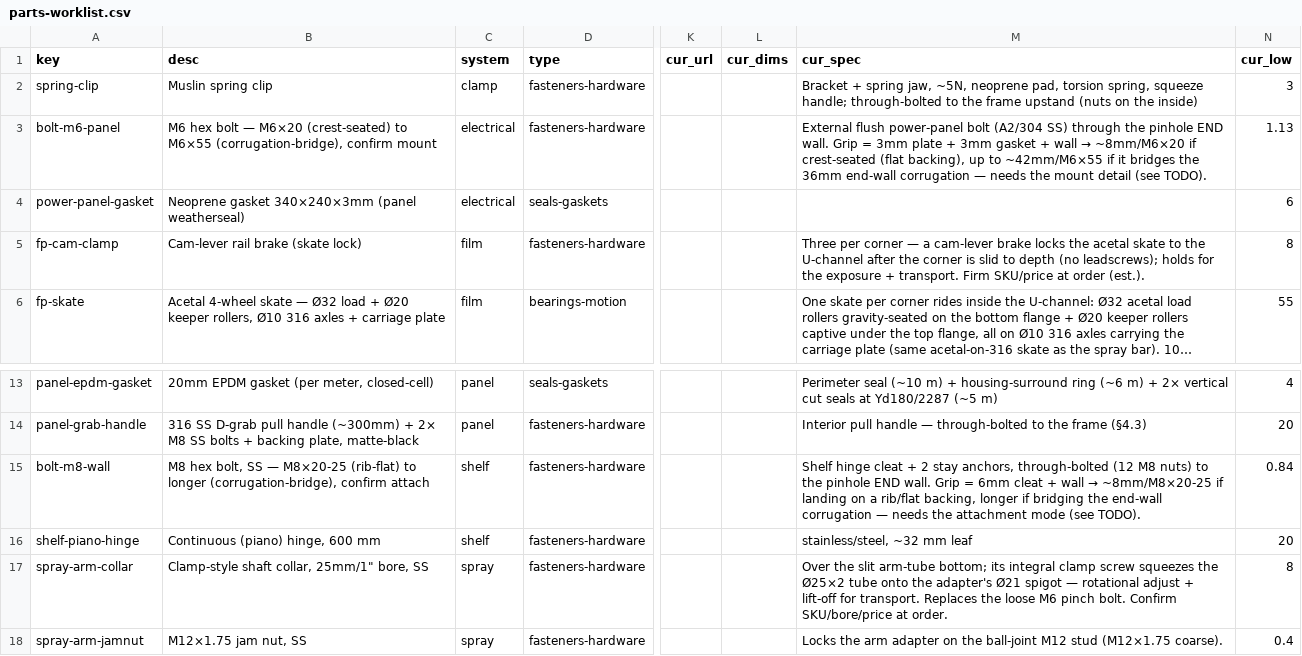
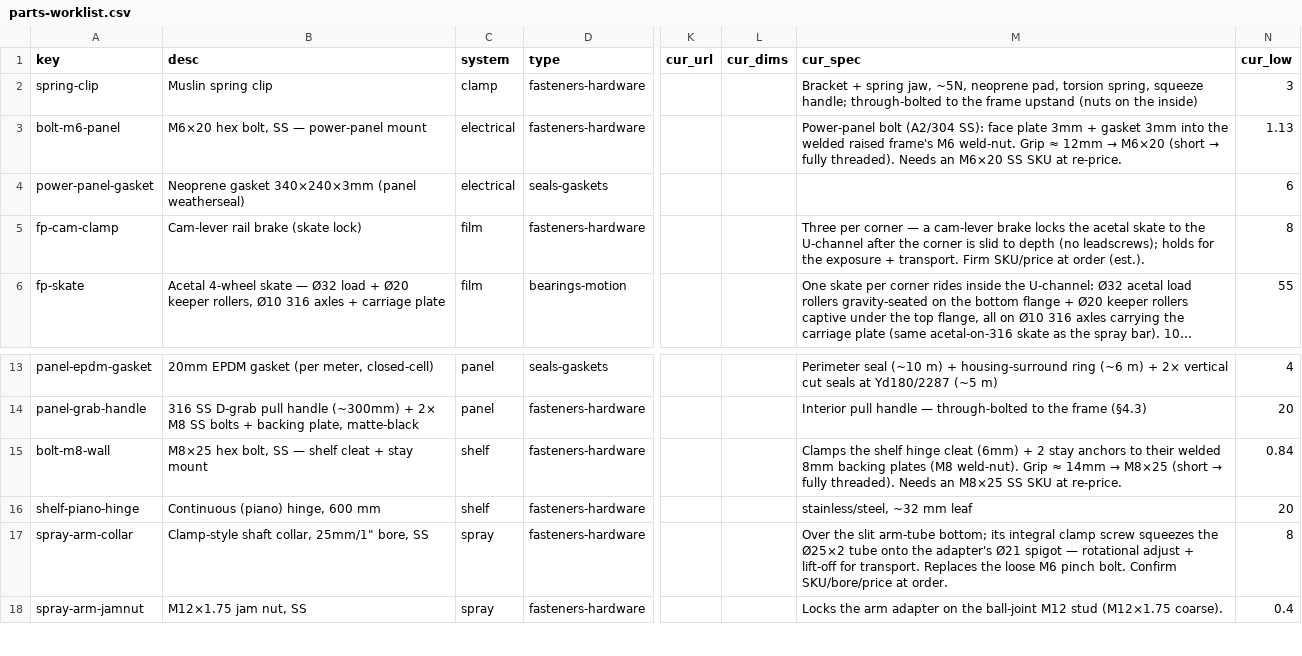
Before and after one commit to alvinr/tbs, a CSV file: parts-worklist.csv, drawn as a sheet; only a part is shown, gaps mark what is left out; long unchanged cells end in …; the diff names each change by its address in the sheet, - before the commit and + after, or states it on an @@ line.

Commit message:
Design gap 2/3 DONE: pinhole END-wall mounts (welded flat backing)
Resolved how the flush power panel + shelf cleat anchor to the corrugated
pinhole END wall (36mm trapezium) - welded flat backing, crest-mounted, no
corrugation bridging:
- Power panel: raised 8mm steel weld-in frame around the cutout (flat sealing
  surface + M6 weld-nuts) -> bolt-m6-panel = M6x20.
- Shelf: 8mm welded backing plates behind the hinge cleat + 2 stay anchors
  (M8 weld-nuts) -> bolt-m8-wall = M8x25.
Both short -> fully threaded, grip ~12-14mm.

Parts: +power-panel-frame, +shelf-wall-backing (x3); power +$15/$25, shelf
+$18/$30; POWER/SHELF/grand_total reconciled. electrical-sheet6 VIEW B redrawn
(raised frame + weld-nut bolt path) + shelf-sheet3 (backing plates); reports
updated. TODO closed.

```diff
--- a/parts-worklist.csv
+++ b/parts-worklist.csv
-B3 (desc): M6 hex bolt — M6×20 (crest-seated) to M6×55 (corrugation-bridge), confirm mount
+B3 (desc): M6×20 hex bolt, SS — power-panel mount
@@ M3 (cur_spec): External flush power-panel bolt (A2/304 SS) through the pinhole END wall. Grip = 3mm plate + 3mm gasket + wall → ~8mm/M6×20 if crest-seated (flat backing), up to ~42mm/M6×55 if it bridges the 36mm end-wall corrugation — needs the mount detail (see TODO). → Power-panel bolt (A2/304 SS): face plate 3mm + gasket 3mm into the welded raised frame's M6 weld-nut. Grip ≈ 12mm → M6×20 (short → fully threaded). Needs an M6×20 SS SKU at re-price. @@
-B15 (desc): M8 hex bolt, SS — M8×20-25 (rib-flat) to longer (corrugation-bridge), confirm attach
+B15 (desc): M8×25 hex bolt, SS — shelf cleat + stay mount
@@ M15 (cur_spec): Shelf hinge cleat + 2 stay anchors, through-bolted (12 M8 nuts) to the pinhole END wall. Grip = 6mm cleat + wall → ~8mm/M8×20-25 if landing on a rib/flat backing, longer if bridging the end-wall corrugation — needs the attachment mode (see TODO). → Clamps the shelf hinge cleat (6mm) + 2 stay anchors to their welded 8mm backing plates (M8 weld-nut). Grip ≈ 14mm → M8×25 (short → fully threaded). Needs an M8×25 SS SKU at re-price. @@
```
Also changed, not shown: 13 other files.
